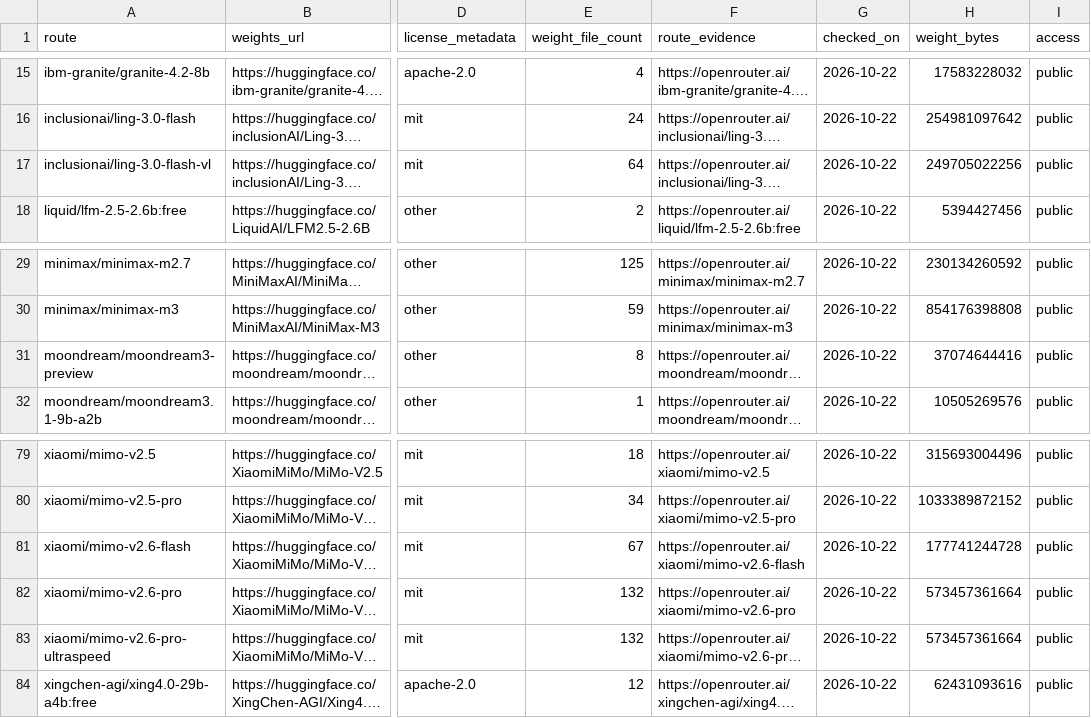
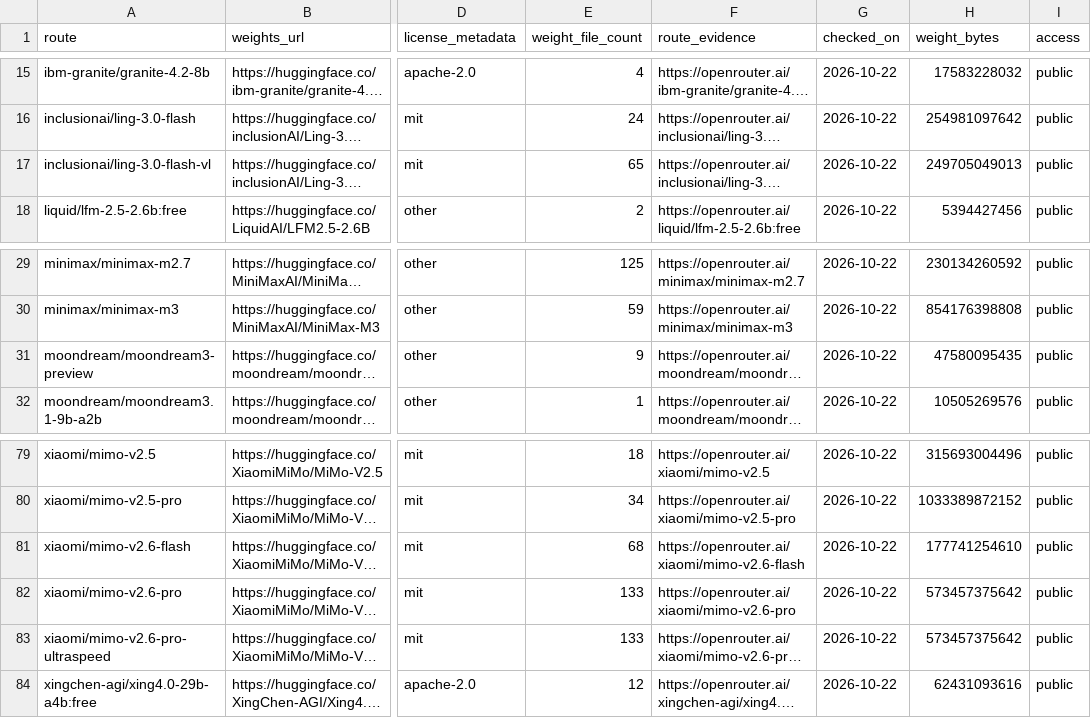
Before and after one commit to ScreamingFace/screamingface, a CSV file: apps/scoreboard/docs/open-weight-evidence-2026-10-22.csv, drawn as a sheet; only a part is shown, gaps mark what is left out; long unchanged cells end in …; the diff names each change by its address in the sheet, - before the commit and + after, or states it on an @@ line.

Commit message:
fix(scoreboard): classify url4 selector routes and close hosted-Qwen selectors
Submitted routes carry the Engine's url4 spelling, where a gateway `:` selector is
escaped as `~`, and the submission schema rejects `:`. The release registry uses
gateway ids, so all 16 `:free`/`:batch` entries were unreachable, and a selector on
a hosted Qwen edition bypassed the deny list and classified open via the owner rule.

Decode `~` before lookup and compare the hosted-edition list against the model
before its selector, ahead of the owner rule. Registry matching stays exact.

Recompute the evidence weight totals with `.pt`/`.pth` artifacts included (five
rows change) and state the counted suffix set in the spec.

Refs: OME-1716

```diff
--- a/apps/scoreboard/docs/open-weight-evidence-2026-10-22.csv
+++ b/apps/scoreboard/docs/open-weight-evidence-2026-10-22.csv
-E17 (weight_file_count): 64
+E17 (weight_file_count): 65
-H17 (weight_bytes): 249705022256
+H17 (weight_bytes): 249705049013
-E31 (weight_file_count): 8
+E31 (weight_file_count): 9
-H31 (weight_bytes): 37074644416
+H31 (weight_bytes): 47580095435
-E81 (weight_file_count): 67
+E81 (weight_file_count): 68
-H81 (weight_bytes): 177741244728
+H81 (weight_bytes): 177741254610
-E82:E83 (weight_file_count): 132
+E82:E83 (weight_file_count): 133
-H82:H83 (weight_bytes): 573457361664
+H82:H83 (weight_bytes): 573457375642
```
Also changed, not shown: 4 other files.
